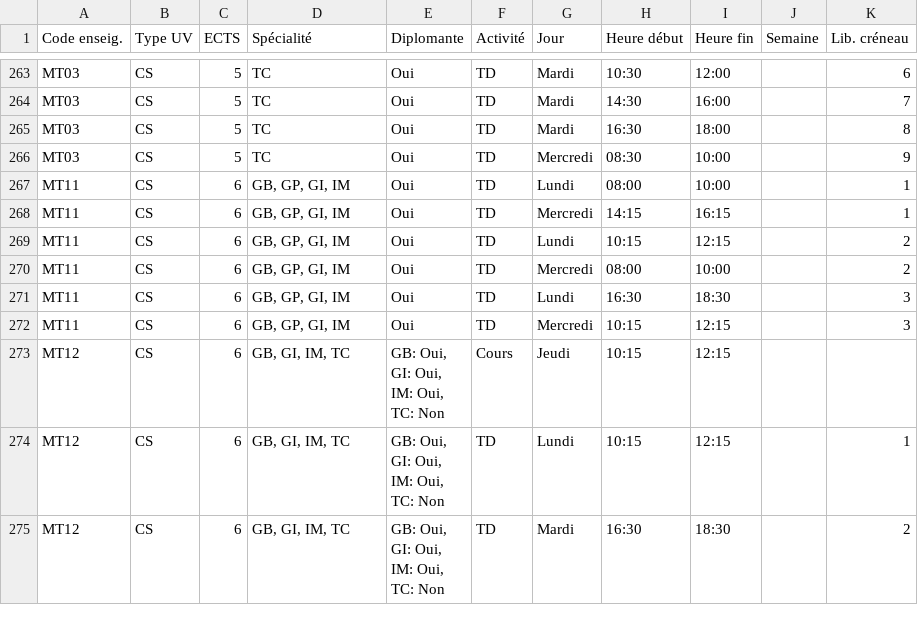
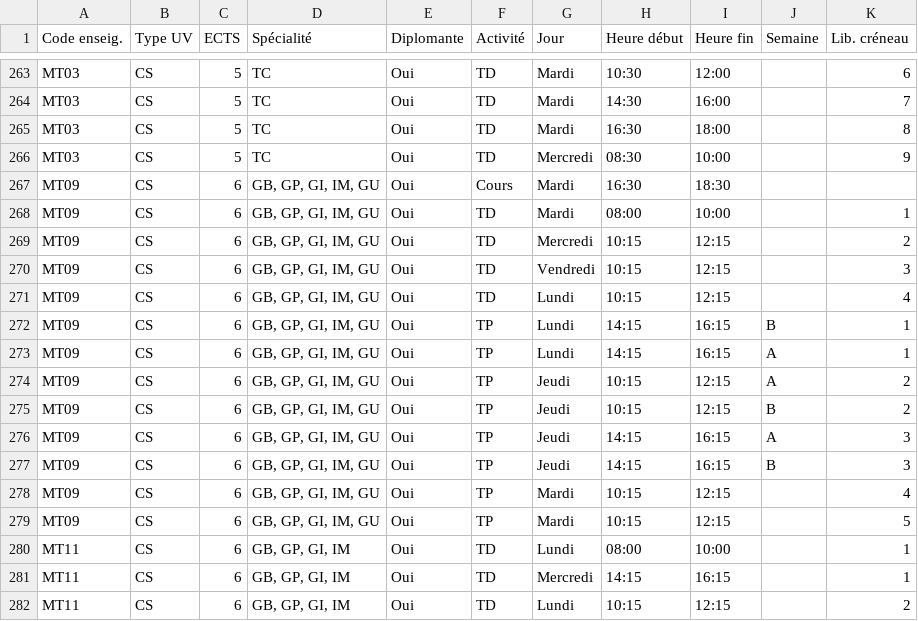
Before and after one commit to yan-sln/SAT-UV, a CSV file: docs/input/input.csv, drawn as a sheet; only a part is shown, gaps mark what is left out; the shorter side is filled out with more unchanged rows; the diff names each change by its address in the sheet, - before the commit and + after, or states it on an @@ line.

```diff
--- a/docs/input/input.csv
+++ b/docs/input/input.csv
+row 267: MT09 | CS | 6 | GB, GP, GI, IM, GU | Oui | Cours | Mardi | 16:30 | 18:30
+row 268: MT09 | CS | 6 | GB, GP, GI, IM, GU | Oui | TD | Mardi | 08:00 | 10:00 |  | 1
+row 269: MT09 | CS | 6 | GB, GP, GI, IM, GU | Oui | TD | Mercredi | 10:15 | 12:15 |  | 2
+row 270: MT09 | CS | 6 | GB, GP, GI, IM, GU | Oui | TD | Vendredi | 10:15 | 12:15 |  | 3
+row 271: MT09 | CS | 6 | GB, GP, GI, IM, GU | Oui | TD | Lundi | 10:15 | 12:15 |  | 4
+row 272: MT09 | CS | 6 | GB, GP, GI, IM, GU | Oui | TP | Lundi | 14:15 | 16:15 | B | 1
+row 273: MT09 | CS | 6 | GB, GP, GI, IM, GU | Oui | TP | Lundi | 14:15 | 16:15 | A | 1
+row 274: MT09 | CS | 6 | GB, GP, GI, IM, GU | Oui | TP | Jeudi | 10:15 | 12:15 | A | 2
+row 275: MT09 | CS | 6 | GB, GP, GI, IM, GU | Oui | TP | Jeudi | 10:15 | 12:15 | B | 2
+row 276: MT09 | CS | 6 | GB, GP, GI, IM, GU | Oui | TP | Jeudi | 14:15 | 16:15 | A | 3
+row 277: MT09 | CS | 6 | GB, GP, GI, IM, GU | Oui | TP | Jeudi | 14:15 | 16:15 | B | 3
+row 278: MT09 | CS | 6 | GB, GP, GI, IM, GU | Oui | TP | Mardi | 10:15 | 12:15 |  | 4
+row 279: MT09 | CS | 6 | GB, GP, GI, IM, GU | Oui | TP | Mardi | 10:15 | 12:15 |  | 5
```
Also changed, not shown: 11 other files.
